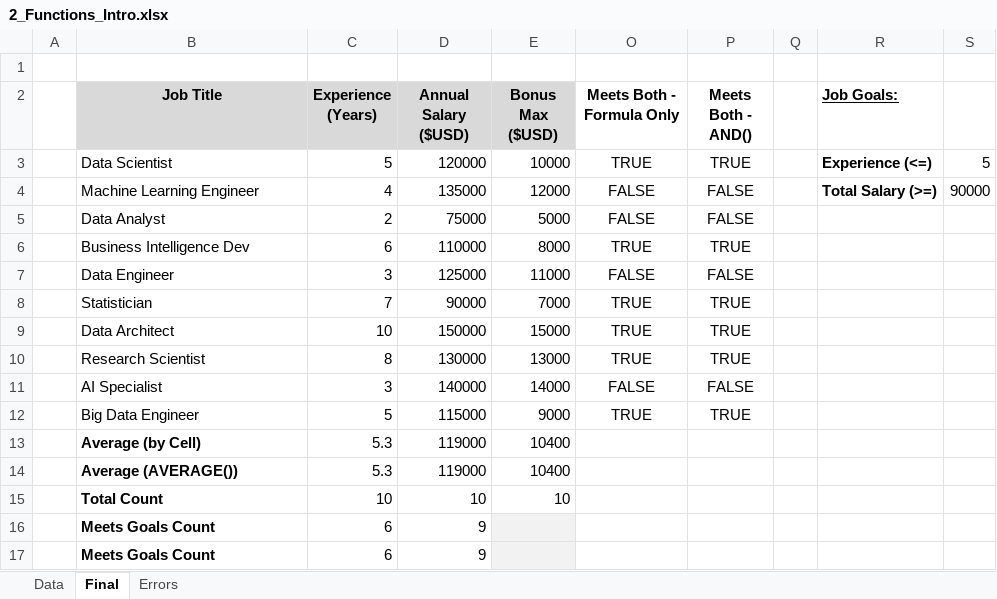
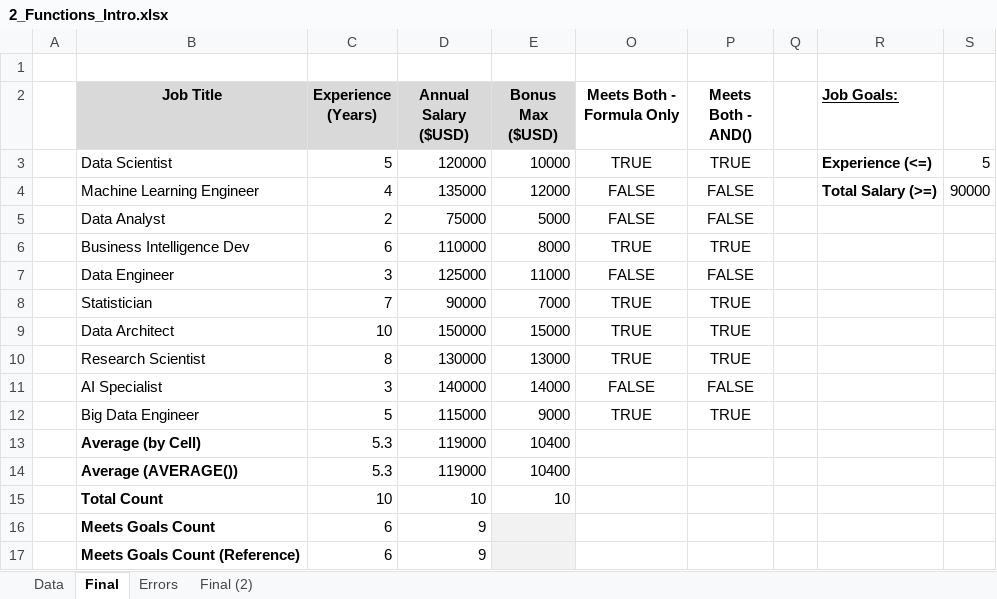
Before and after one commit to Nazil1712/Excel_Data_Analytics_Course, an Excel workbook: 2_Formulas_Functions/2_Functions_Intro.xlsx, sheet Final, drawn as a sheet; values as stored, in another font and other column widths than the file's, no borders; the diff names each change by its address in the sheet, - before the commit and + after, or states it on an @@ line.

```diff
--- a/2_Formulas_Functions/2_Functions_Intro.xlsx (sheet Final)
+++ b/2_Formulas_Functions/2_Functions_Intro.xlsx (sheet Final)
+sheet tab: Final (2)
-B17 (Job Title): Meets Goals Count
+B17 (Job Title): Meets Goals Count (Reference)
```
Also changed, not shown: formulas that keep their value, 1_SpreadSheets_Intro/3_Ribbon_Menu.xlsx, 2_Formulas_Functions/3_Logical_Functions.xlsx, 8 other files.
